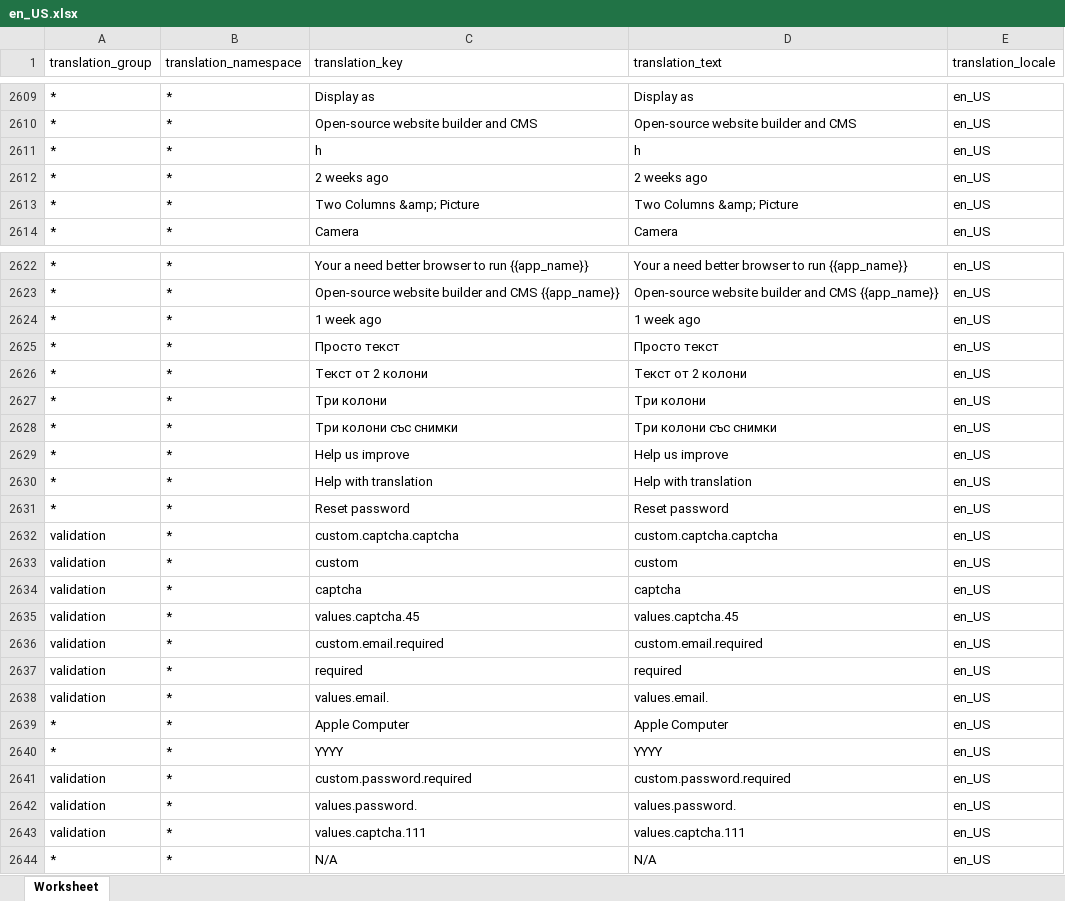
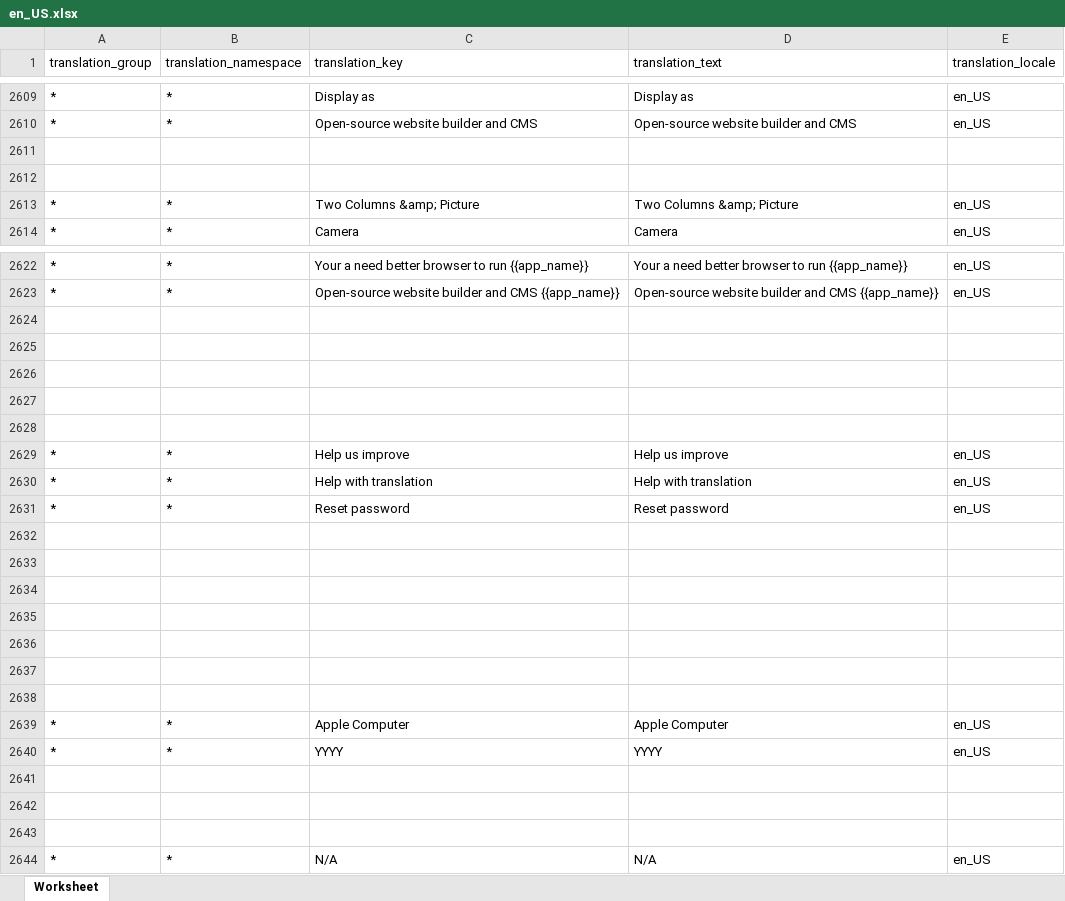
Before and after one commit to microweber/microweber, an Excel workbook: src/MicroweberPackages/Translation/resources/lang_xlsx/en_US.xlsx, sheet Worksheet, drawn as a sheet; only a part is shown, gaps mark what is left out; values as stored, in another font and other column widths than the file's, no borders; the diff covers the shown part only; the diff names each change by its address in the sheet, - before the commit and + after, or states it on an @@ line.

```diff
--- a/src/MicroweberPackages/Translation/resources/lang_xlsx/en_US.xlsx (sheet Worksheet)
+++ b/src/MicroweberPackages/Translation/resources/lang_xlsx/en_US.xlsx (sheet Worksheet)
-row 2611: * | * | h | h | en_US
+row 2611: (empty)
-row 2612: * | * | 2 weeks ago | 2 weeks ago | en_US
+row 2612: (empty)
-row 2624: * | * | 1 week ago | 1 week ago | en_US
+row 2624: (empty)
-row 2625: * | * | Просто текст | Просто текст | en_US
+row 2625: (empty)
-row 2626: * | * | Текст от 2 колони | Текст от 2 колони | en_US
+row 2626: (empty)
-row 2627: * | * | Три колони | Три колони | en_US
+row 2627: (empty)
-row 2628: * | * | Три колони със снимки | Три колони със снимки | en_US
+row 2628: (empty)
-row 2632: validation | * | custom.captcha.captcha | custom.captcha.captcha | en_US
+row 2632: (empty)
-row 2633: validation | * | custom | custom | en_US
+row 2633: (empty)
-row 2634: validation | * | captcha | captcha | en_US
+row 2634: (empty)
-row 2635: validation | * | values.captcha.45 | values.captcha.45 | en_US
+row 2635: (empty)
-row 2636: validation | * | custom.email.required | custom.email.required | en_US
+row 2636: (empty)
-row 2637: validation | * | required | required | en_US
+row 2637: (empty)
-row 2638: validation | * | values.email. | values.email. | en_US
+row 2638: (empty)
-row 2641: validation | * | custom.password.required | custom.password.required | en_US
+row 2641: (empty)
-row 2642: validation | * | values.password. | values.password. | en_US
+row 2642: (empty)
-row 2643: validation | * | values.captcha.111 | values.captcha.111 | en_US
+row 2643: (empty)
```
Also changed, not shown: 109 edited cells and cell formats elsewhere in this sheet, 6 other files.
